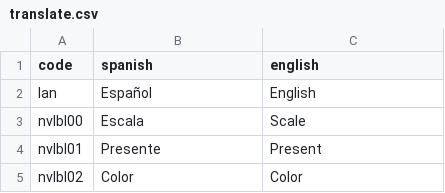
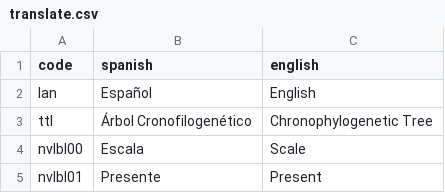
Before and after one commit to LUCHER4321/chrono-phylo-tree, a CSV file: public/translate.csv, drawn as a sheet; only a part is shown; the shorter side is filled out with more unchanged rows; the diff names each change by its address in the sheet, - before the commit and + after, or states it on an @@ line.

Commit message:
Update translate.csv

```diff
--- a/public/translate.csv
+++ b/public/translate.csv
+row 3: ttl | Árbol Cronofilogenético | Chronophylogenetic Tree
```
